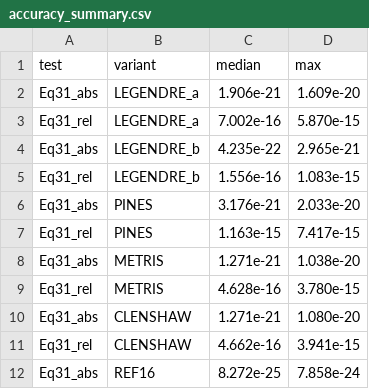
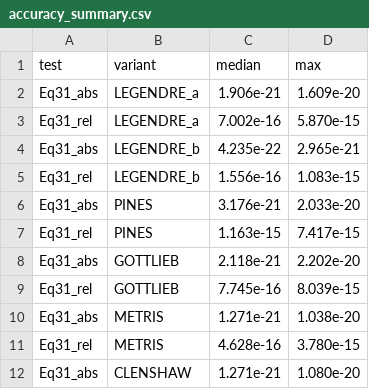
Before and after one commit to giovannifereoli/geopotential-synthesis-bench, a CSV file: results/accuracy_summary.csv, drawn as a sheet; only a part is shown; the shorter side is filled out with more unchanged rows; the diff names each change by its address in the sheet, - before the commit and + after, or states it on an @@ line.

```diff
--- a/results/accuracy_summary.csv
+++ b/results/accuracy_summary.csv
+row 8: Eq31_abs | GOTTLIEB | 2.118e-21 | 2.202e-20
+row 9: Eq31_rel | GOTTLIEB | 7.745e-16 | 8.039e-15
```
Also changed, not shown: results/precision_summary.csv, results/table7.csv, 50 other files.
